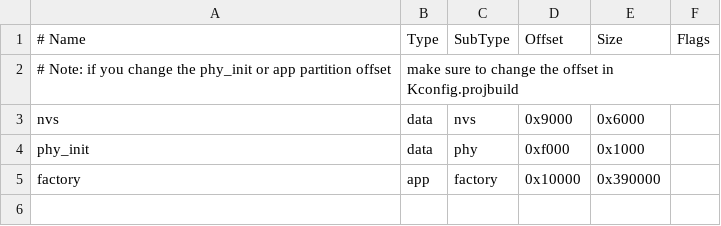
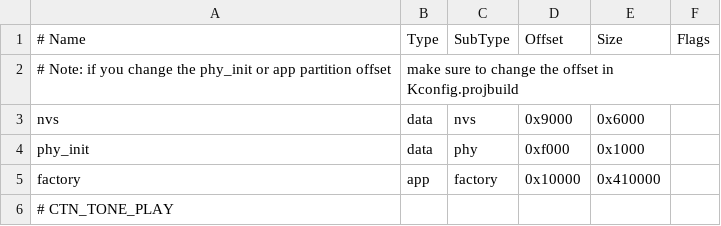
Before and after one commit to luvinland/ctn-rev02-esp-va-sdk, a CSV file: examples/amazon_alexa/partitions_4mb_flash.csv, drawn as a sheet.

```diff
--- a/examples/amazon_alexa/partitions_4mb_flash.csv
+++ b/examples/amazon_alexa/partitions_4mb_flash.csv
@@ -4,2 +4,3 @@ nvs,      data, nvs,     0x9000,   0x6000,
 phy_init, data, phy,     0xf000,   0x1000,
-factory,  app,  factory, 0x10000,  0x390000,
+factory,  app,  factory, 0x10000,  0x410000,
+# CTN_TONE_PLAY
```
Also changed, not shown: 23 other files.
